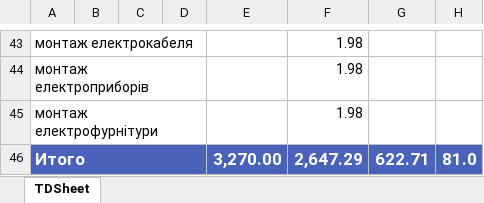
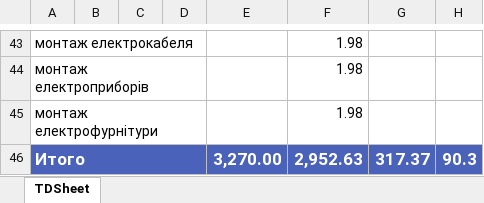
Before and after one commit to Alex16111977/BASERP25_INDUSTRIALBUD, an Excel workbook: _Rarzrabotki/Письмо Директору по отчетам на производство/19082026/Звіт з виконання СС на 19-08-2026.xlsx, sheet TDSheet, drawn as a sheet; only a part is shown, gaps mark what is left out; values as stored, in another font and other column widths than the file's, no borders; charts and pictures not drawn; the diff covers the shown part only; the diff names each change by its address in the sheet, - before the commit and + after, or states it on an @@ line.

```diff
--- a/_Rarzrabotki/Письмо Директору по отчетам на производство/19082026/Звіт з виконання СС на 19-08-2026.xlsx (sheet TDSheet)
+++ b/_Rarzrabotki/Письмо Директору по отчетам на производство/19082026/Звіт з виконання СС на 19-08-2026.xlsx (sheet TDSheet)
-F46: 2,647.29
+F46: 2,952.63
-G46: 622.71
+G46: 317.37
-H46: 81.0
+H46: 90.3
```
Also changed, not shown: 2 added rows, 2 removed rows and 13 edited cells elsewhere in this sheet, 5 other files.
